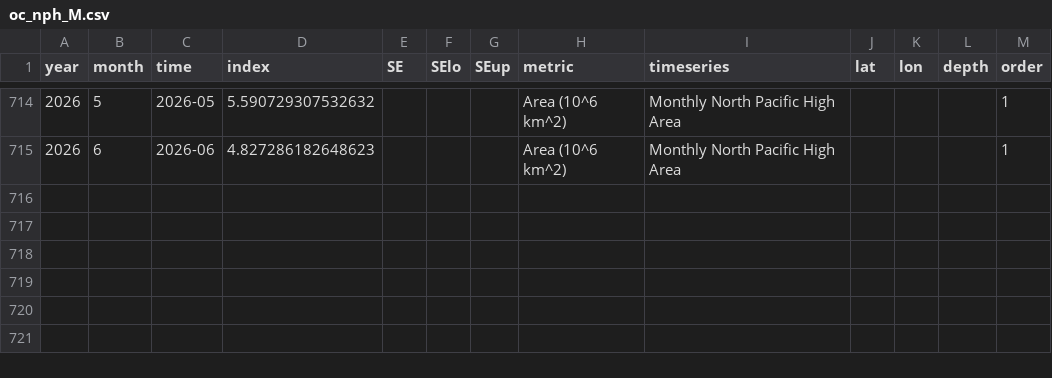
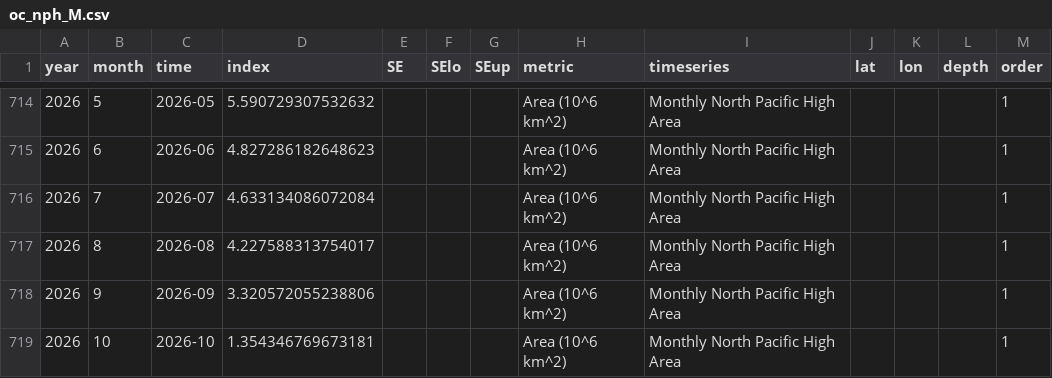
Before and after one commit to CCIEA-esr/CCIEA-uploader, a CSV file: data/timeseries_data/oc_nph_M.csv, drawn as a sheet; only a part is shown, gaps mark what is left out.

```diff
--- a/data/timeseries_data/oc_nph_M.csv
+++ b/data/timeseries_data/oc_nph_M.csv
@@ -715 +715,5 @@ year,month,time,index,SE,SElo,SEup,metric,timeseries,lat,lon,depth,order
 2026,6,2026-06,4.827286182648623,,,,Area (10^6 km^2),Monthly North Pacific High Area,,,,1
+2026,7,2026-07,4.633134086072084,,,,Area (10^6 km^2),Monthly North Pacific High Area,,,,1
+2026,8,2026-08,4.227588313754017,,,,Area (10^6 km^2),Monthly North Pacific High Area,,,,1
+2026,9,2026-09,3.320572055238806,,,,Area (10^6 km^2),Monthly North Pacific High Area,,,,1
+2026,10,2026-10,1.354346769673181,,,,Area (10^6 km^2),Monthly North Pacific High Area,,,,1
```
Also changed, not shown: data/timeseries_data/oc_hci_M.csv, 3 other files.
